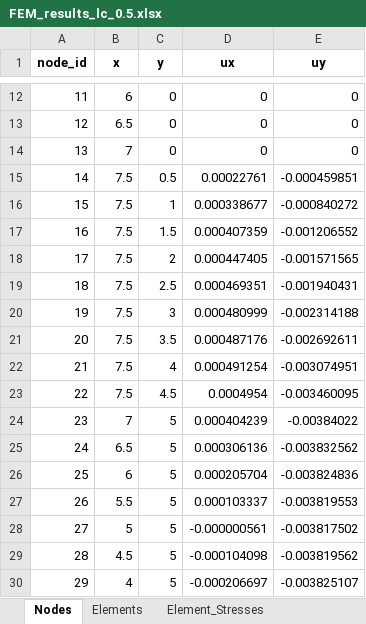
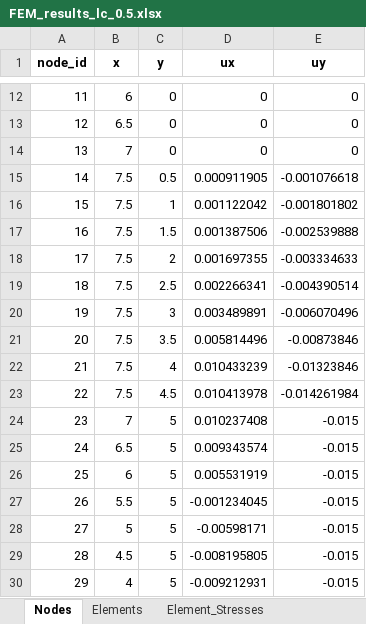
Before and after one commit to thomaitz/Nonlinear-FEM-Elastoplasticity-Softening, an Excel workbook: FEM_results_lc_0.5.xlsx, sheet Nodes, drawn as a sheet; only a part is shown, gaps mark what is left out; values as stored, in another font and other column widths than the file's, no borders; the diff covers the shown part only; the diff names each change by its address in the sheet, - before the commit and + after, or states it on an @@ line.

```diff
--- a/FEM_results_lc_0.5.xlsx (sheet Nodes)
+++ b/FEM_results_lc_0.5.xlsx (sheet Nodes)
-D15 (ux): 0.00022761
+D15 (ux): 0.000911905
-E15 (uy): -0.000459851
+E15 (uy): -0.001076618
-D16 (ux): 0.000338677
+D16 (ux): 0.001122042
-E16 (uy): -0.000840272
+E16 (uy): -0.001801802
-D17 (ux): 0.000407359
+D17 (ux): 0.001387506
-E17 (uy): -0.001206552
+E17 (uy): -0.002539888
-D18 (ux): 0.000447405
+D18 (ux): 0.001697355
-E18 (uy): -0.001571565
+E18 (uy): -0.003334633
-D19 (ux): 0.000469351
+D19 (ux): 0.002266341
-E19 (uy): -0.001940431
+E19 (uy): -0.004390514
-D20 (ux): 0.000480999
+D20 (ux): 0.003489891
-E20 (uy): -0.002314188
+E20 (uy): -0.006070496
-D21 (ux): 0.000487176
+D21 (ux): 0.005814496
-E21 (uy): -0.002692611
+E21 (uy): -0.00873846
-D22 (ux): 0.000491254
+D22 (ux): 0.010433239
-E22 (uy): -0.003074951
+E22 (uy): -0.01323846
-D23 (ux): 0.0004954
+D23 (ux): 0.010413978
-E23 (uy): -0.003460095
+E23 (uy): -0.014261984
-D24 (ux): 0.000404239
+D24 (ux): 0.010237408
-E24 (uy): -0.00384022
+E24 (uy): -0.015
-D25 (ux): 0.000306136
+D25 (ux): 0.009343574
-E25 (uy): -0.003832562
+E25 (uy): -0.015
-D26 (ux): 0.000205704
+D26 (ux): 0.005531919
-E26 (uy): -0.003824836
+E26 (uy): -0.015
-D27 (ux): 0.000103337
+D27 (ux): -0.001234045
-E27 (uy): -0.003819553
+E27 (uy): -0.015
-D28 (ux): -0.000000561
+D28 (ux): -0.00598171
-E28 (uy): -0.003817502
+E28 (uy): -0.015
-D29 (ux): -0.000104098
+D29 (ux): -0.008195805
-E29 (uy): -0.003819562
+E29 (uy): -0.015
-D30 (ux): -0.000206697
+D30 (ux): -0.009212931
-E30 (uy): -0.003825107
+E30 (uy): -0.015
```
Also changed, not shown: 234 edited cells elsewhere in this sheet, sheet Element_Stresses, sheet Load_Displacement, sheet Von_Mises, other sheet tabs, 5 other files.
